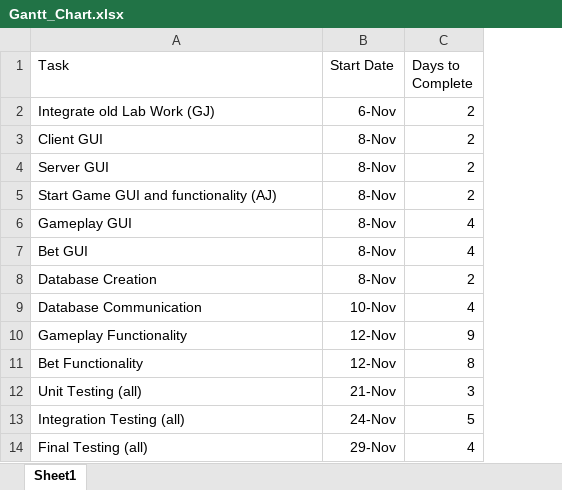
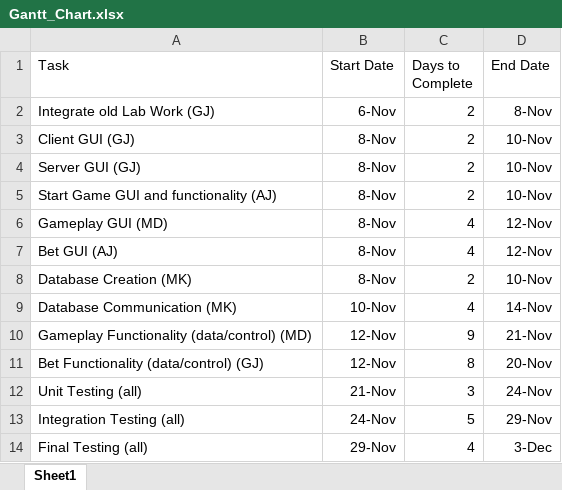
Before and after one commit to gjacobus/blackjackSoftwareEngineering, an Excel workbook: Gantt_Chart.xlsx, sheet Sheet1, drawn as a sheet; values as stored, in another font and other column widths than the file's, no borders; charts and pictures not drawn; the diff names each change by its address in the sheet, - before the commit and + after, or states it on an @@ line.

Commit message:
Final work on Gantt Chart

```diff
--- a/Gantt_Chart.xlsx (sheet Sheet1)
+++ b/Gantt_Chart.xlsx (sheet Sheet1)
+column D (End Date), rows 2-14: 8-Nov | 10-Nov | 10-Nov | 10-Nov | 12-Nov | 12-Nov | 10-Nov | 14-Nov | 21-Nov | 20-Nov | 24-Nov | 29-Nov | 3-Dec
-A3 (Task): Client GUI
+A3 (Task): Client GUI (GJ)
-A4 (Task): Server GUI
+A4 (Task): Server GUI (GJ)
-A6 (Task): Gameplay GUI
+A6 (Task): Gameplay GUI (MD)
-A7 (Task): Bet GUI
+A7 (Task): Bet GUI (AJ)
-A8 (Task): Database Creation
+A8 (Task): Database Creation (MK)
-A9 (Task): Database Communication
+A9 (Task): Database Communication (MK)
-A10 (Task): Gameplay Functionality
+A10 (Task): Gameplay Functionality (data/control) (MD)
-A11 (Task): Bet Functionality
+A11 (Task): Bet Functionality (data/control) (GJ)
```
Also changed, not shown: charts or pictures, 1 other file.
